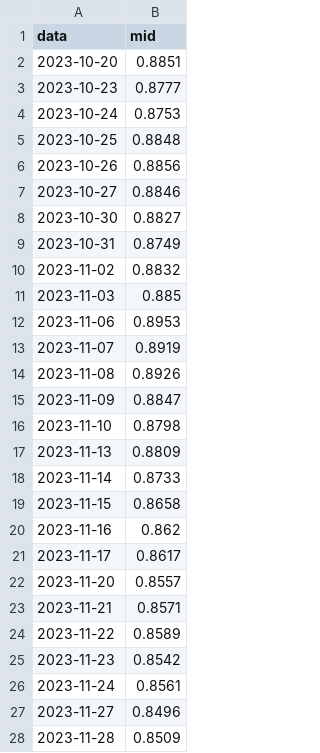
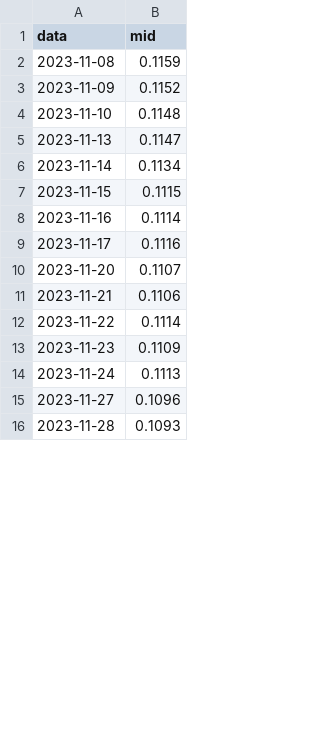
Before and after one commit to Miloszzz2/nbp_api, a CSV file: res.csv, drawn as a sheet; only a part is shown; the diff covers the shown part only.

```diff
--- a/res.csv
+++ b/res.csv
@@ -1,28 +1,16 @@
 data,mid
-2023-10-20,0.8851
-2023-10-23,0.8777
-2023-10-24,0.8753
-2023-10-25,0.8848
-2023-10-26,0.8856
-2023-10-27,0.8846
-2023-10-30,0.8827
-2023-10-31,0.8749
-2023-11-02,0.8832
-2023-11-03,0.885
-2023-11-06,0.8953
-2023-11-07,0.8919
-2023-11-08,0.8926
-2023-11-09,0.8847
-2023-11-10,0.8798
-2023-11-13,0.8809
-2023-11-14,0.8733
-2023-11-15,0.8658
-2023-11-16,0.862
-2023-11-17,0.8617
-2023-11-20,0.8557
-2023-11-21,0.8571
-2023-11-22,0.8589
-2023-11-23,0.8542
-2023-11-24,0.8561
-2023-11-27,0.8496
-2023-11-28,0.8509
+2023-11-08,0.1159
+2023-11-09,0.1152
+2023-11-10,0.1148
+2023-11-13,0.1147
+2023-11-14,0.1134
+2023-11-15,0.1115
+2023-11-16,0.1114
+2023-11-17,0.1116
+2023-11-20,0.1107
+2023-11-21,0.1106
+2023-11-22,0.1114
+2023-11-23,0.1109
+2023-11-24,0.1113
+2023-11-27,0.1096
+2023-11-28,0.1093
```
Also changed, not shown: 12 added rows and 3 edited cells elsewhere in this file, 4 other files.
